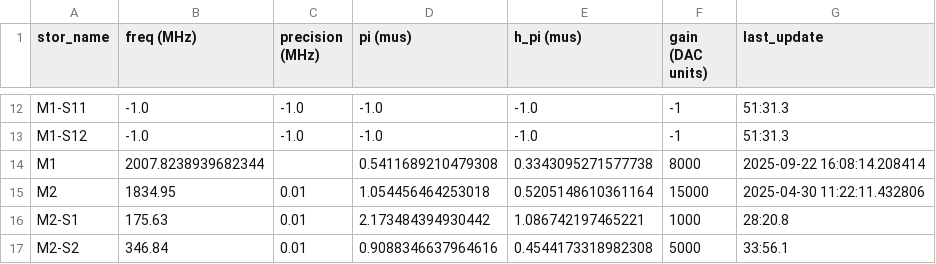
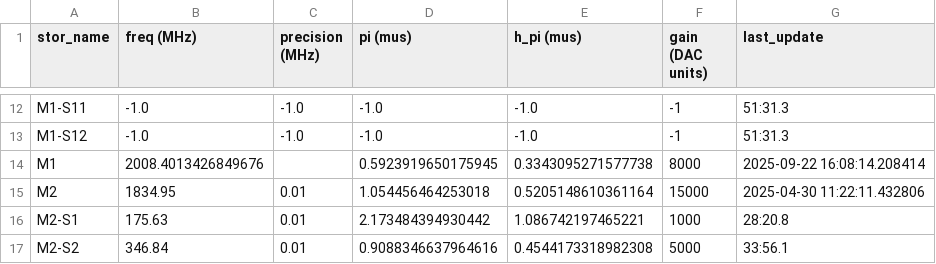
Before and after one commit to SchusterLab/multimode_expts, a CSV file: man1_storage_swap_dataset.csv, drawn as a sheet; only a part is shown, gaps mark what is left out.

```diff
--- a/man1_storage_swap_dataset.csv
+++ b/man1_storage_swap_dataset.csv
@@ -13,3 +13,3 @@ M1-S11,-1.0,-1.0,-1.0,-1.0,-1,51:31.3
 M1-S12,-1.0,-1.0,-1.0,-1.0,-1,51:31.3
-M1,2007.8238939682344,,0.5411689210479308,0.3343095271577738,8000,2025-09-22 16:08:14.208414
+M1,2008.4013426849676,,0.5923919650175945,0.3343095271577738,8000,2025-09-22 16:08:14.208414
 M2,1834.95,0.01,1.054456464253018,0.5205148610361164,15000,2025-04-30 11:22:11.432806
```
Also changed, not shown: analysis_notebooks/bosonic/man1_storage_swap_dataset_copy.csv, man1_storage_swap_dataset_copy.csv, 7 other files.
